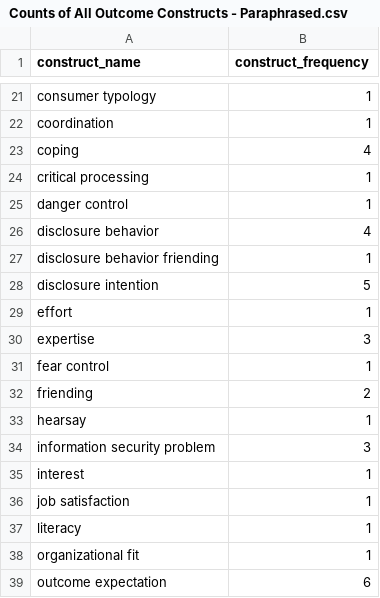
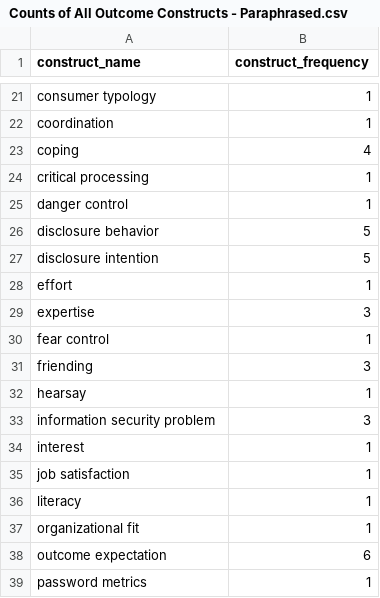
Before and after one commit to neleborgert/CSE-review, a CSV file: code/results/Counts of All Outcome Constructs - Paraphrased.csv, drawn as a sheet; only a part is shown, gaps mark what is left out; the shorter side is filled out with more unchanged rows.

```diff
--- a/code/results/Counts of All Outcome Constructs - Paraphrased.csv
+++ b/code/results/Counts of All Outcome Constructs - Paraphrased.csv
@@ -25,4 +25,3 @@ critical processing;1
 danger control;1
-disclosure behavior;4
-disclosure behavior friending;1
+disclosure behavior;5
 disclosure intention;5
@@ -31,3 +30,3 @@ expertise;3
 fear control;1
-friending;2
+friending;3
 hearsay;1
```
Also changed, not shown: code/results/Only Outcome Variables - Single_Study.csv, 21 other files.
